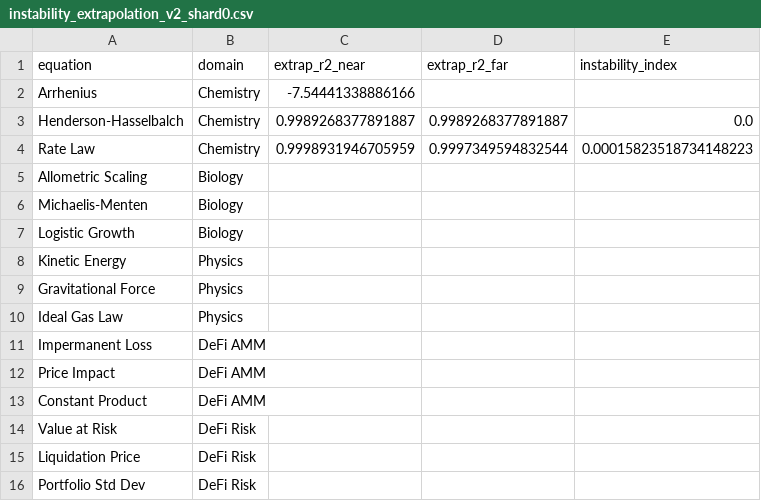
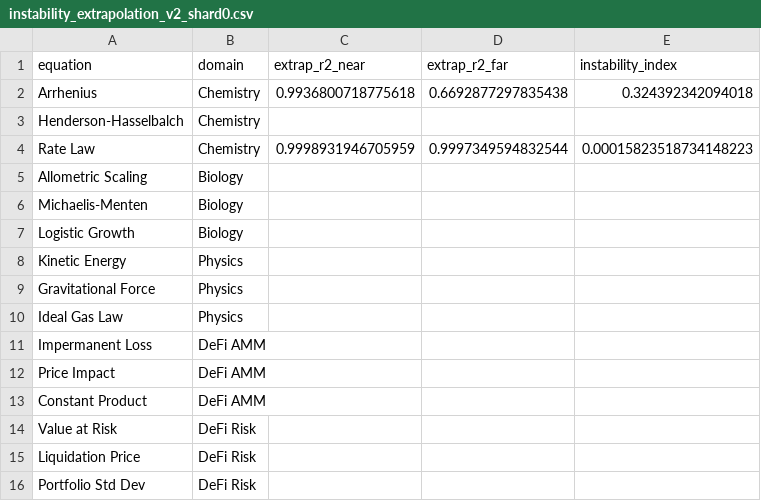
Before and after one commit to sednabcn/LLM-HypatiaX-REPRO, a CSV file: hypatiax/data/results/ablation/exp1_ablation_seed123/shards/instability_extrapolation_v2_shard0.csv, drawn as a sheet.

```diff
--- a/hypatiax/data/results/ablation/exp1_ablation_seed123/shards/instability_extrapolation_v2_shard0.csv
+++ b/hypatiax/data/results/ablation/exp1_ablation_seed123/shards/instability_extrapolation_v2_shard0.csv
@@ -1,4 +1,4 @@
 equation,domain,extrap_r2_near,extrap_r2_far,instability_index
-Arrhenius,Chemistry,-7.54441338886166,,
-Henderson-Hasselbalch,Chemistry,0.9989268377891887,0.9989268377891887,0.0
+Arrhenius,Chemistry,0.9936800718775618,0.6692877297835438,0.324392342094018
+Henderson-Hasselbalch,Chemistry,,,
 Rate Law,Chemistry,0.9998931946705959,0.9997349594832544,0.00015823518734148223
```
Also changed, not shown: 9 other files.
